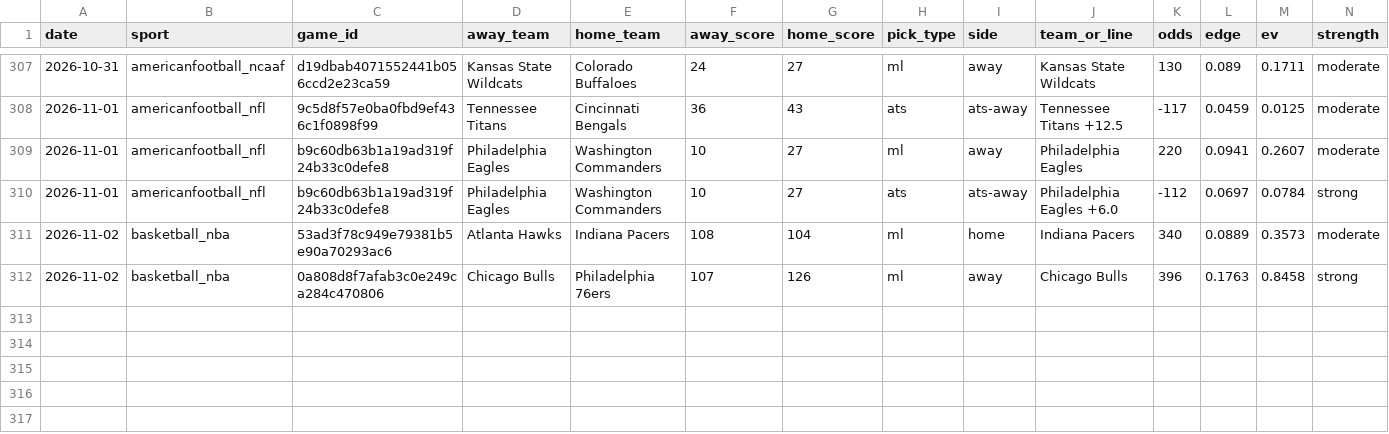
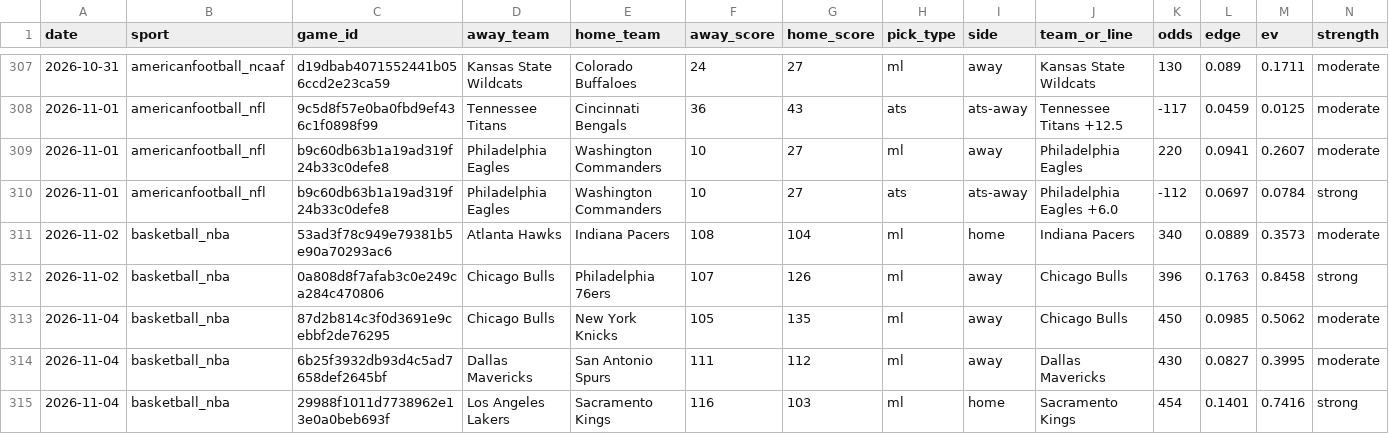
Before and after one commit to pdaly42/sports-edge, a CSV file: results_log.csv, drawn as a sheet; only a part is shown, gaps mark what is left out; rows hold the shown columns only; the diff names each change by its address in the sheet, - before the commit and + after, or states it on an @@ line.

```diff
--- a/results_log.csv
+++ b/results_log.csv
+row 313: 2026-11-04 | basketball_nba | 87d2b814c3f0d3691e9cebbf2de76295 | Chicago Bulls | New York Knicks | 105 | 135 | ml | away | Chicago Bulls | 450 | 0.0985 | 0.5062 | moderate
+row 314: 2026-11-04 | basketball_nba | 6b25f3932db93d4c5ad7658def2645bf | Dallas Mavericks | San Antonio Spurs | 111 | 112 | ml | away | Dallas Mavericks | 430 | 0.0827 | 0.3995 | moderate
+row 315: 2026-11-04 | basketball_nba | 29988f1011d7738962e13e0a0beb693f | Los Angeles Lakers | Sacramento Kings | 116 | 103 | ml | home | Sacramento Kings | 454 | 0.1401 | 0.7416 | strong
```
